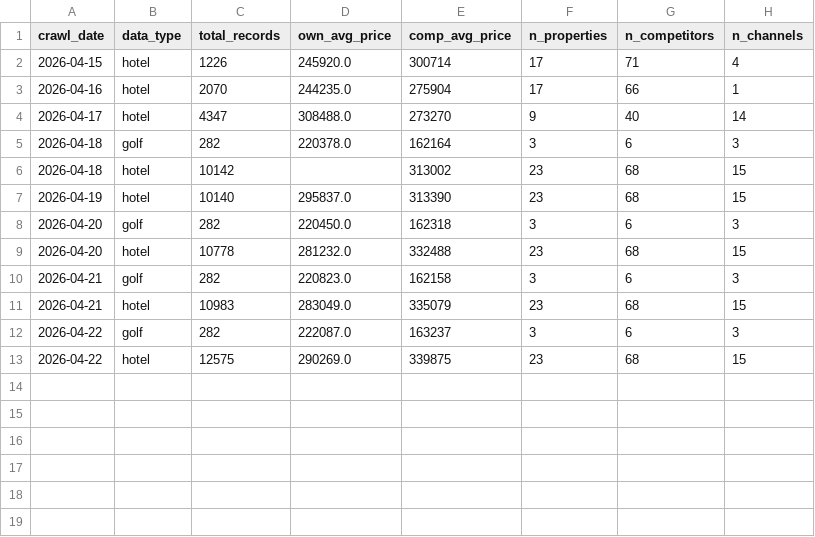
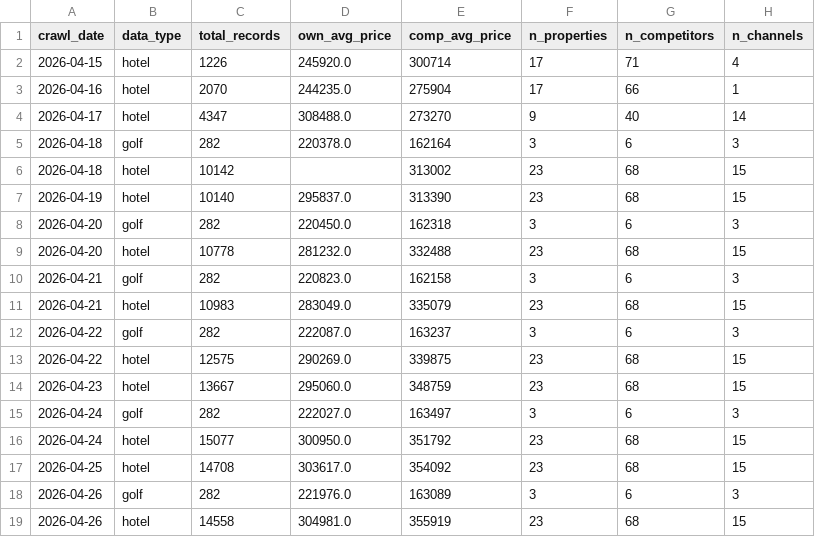
Before and after one commit to cksals00-ai/sono-competitor-crawler, a CSV file: analytics/daily_summary.csv, drawn as a sheet; the diff names each change by its address in the sheet, - before the commit and + after, or states it on an @@ line.

```diff
--- a/analytics/daily_summary.csv
+++ b/analytics/daily_summary.csv
+row 14: 2026-04-23 | hotel | 13667 | 295060.0 | 348759 | 23 | 68 | 15
+row 15: 2026-04-24 | golf | 282 | 222027.0 | 163497 | 3 | 6 | 3
+row 16: 2026-04-24 | hotel | 15077 | 300950.0 | 351792 | 23 | 68 | 15
+row 17: 2026-04-25 | hotel | 14708 | 303617.0 | 354092 | 23 | 68 | 15
+row 18: 2026-04-26 | golf | 282 | 221976.0 | 163089 | 3 | 6 | 3
+row 19: 2026-04-26 | hotel | 14558 | 304981.0 | 355919 | 23 | 68 | 15
```
Also changed, not shown: 12 other files.
